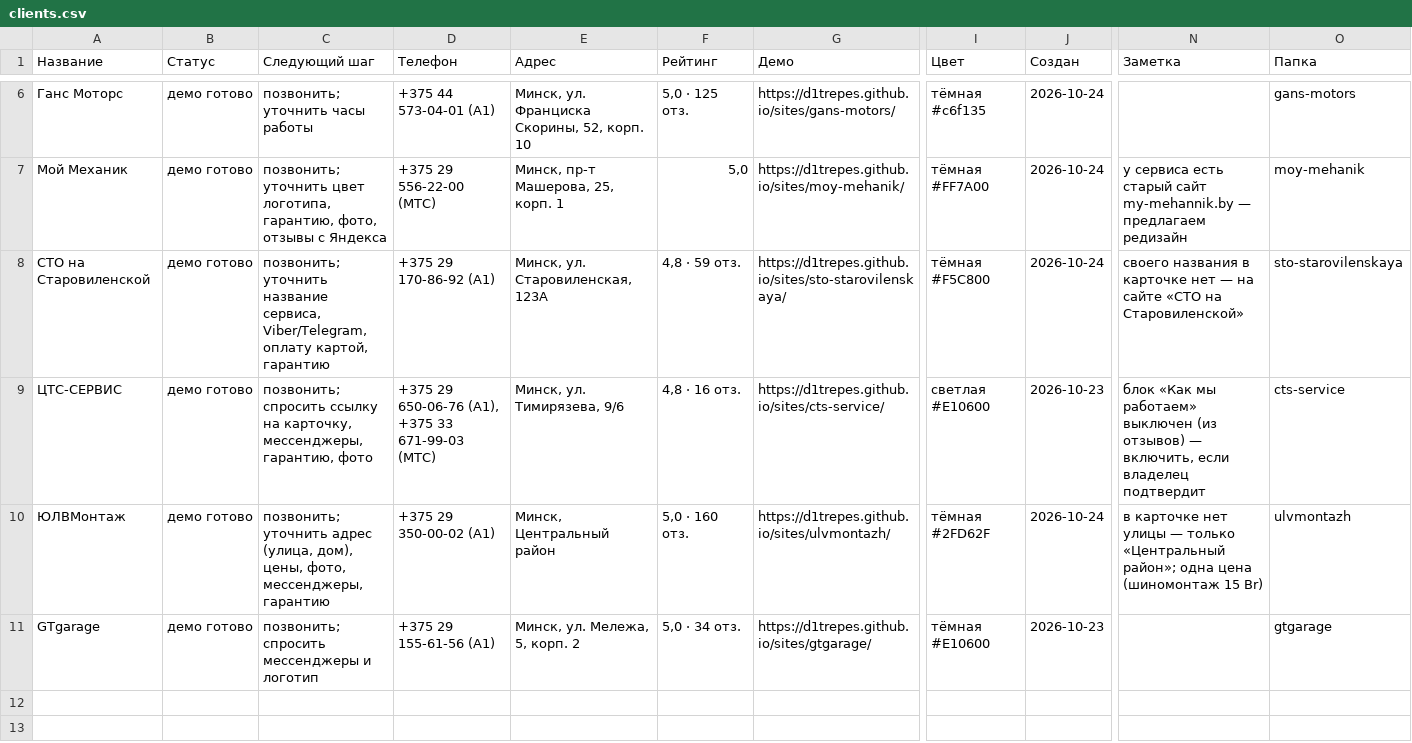
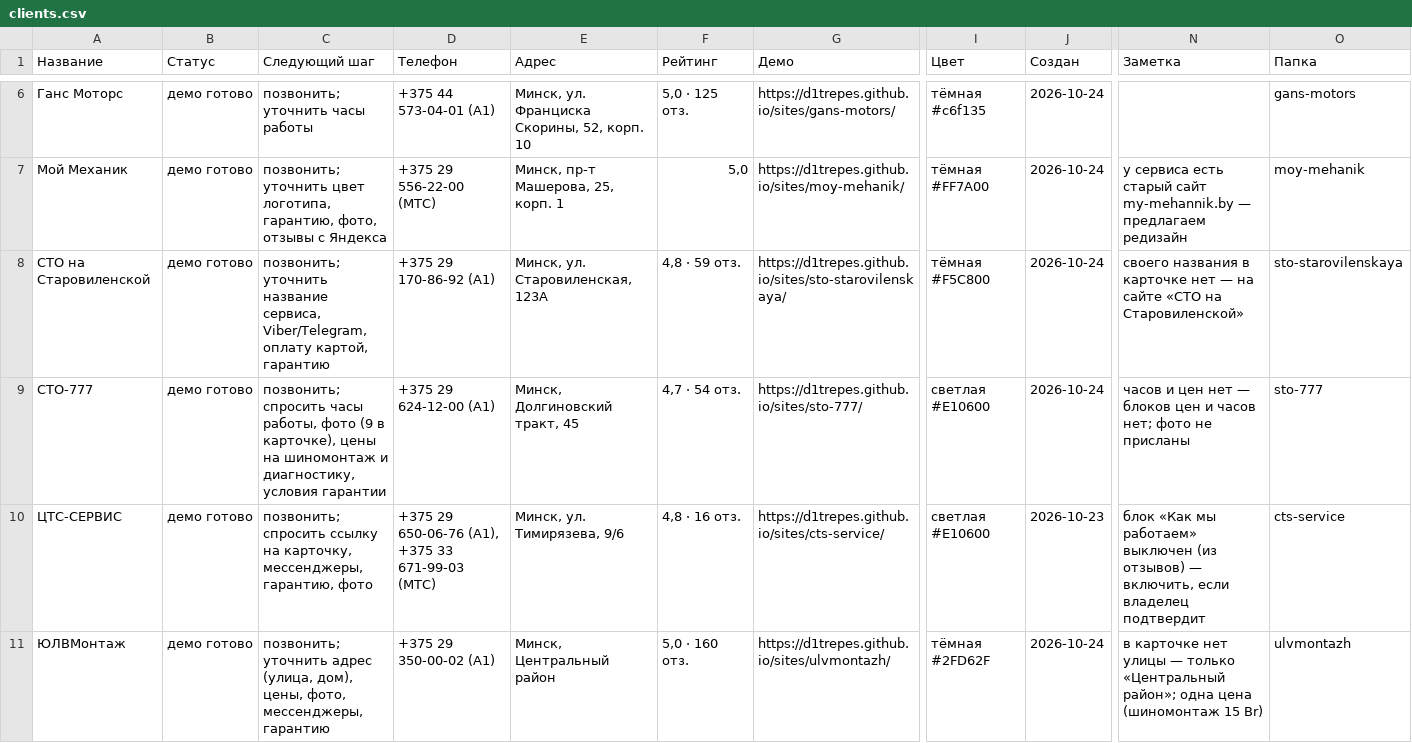
Before and after one commit to d1trepes/sites, a CSV file: clients.csv, drawn as a sheet; only a part is shown, gaps mark what is left out; the shorter side is filled out with more unchanged rows; rows hold the shown columns only; the diff names each change by its address in the sheet, - before the commit and + after, or states it on an @@ line.

```diff
--- a/clients.csv
+++ b/clients.csv
+row 9: СТО-777 | демо готово | позвонить; спросить часы работы, фото (9 в карточке), цены на шиномонтаж и диагностику, условия гарантии | +375 29 624-12-00 (A1) | Минск, Долгиновский тракт, 45 | 4,7 · 54 отз. | https://d1trepes.github.io/sites/sto-777/ | светлая #E10600 | 2026-10-24 | часов и цен нет — блоков цен и часов нет; фото не присланы | sto-777
```
Also changed, not shown: 17 other files.
